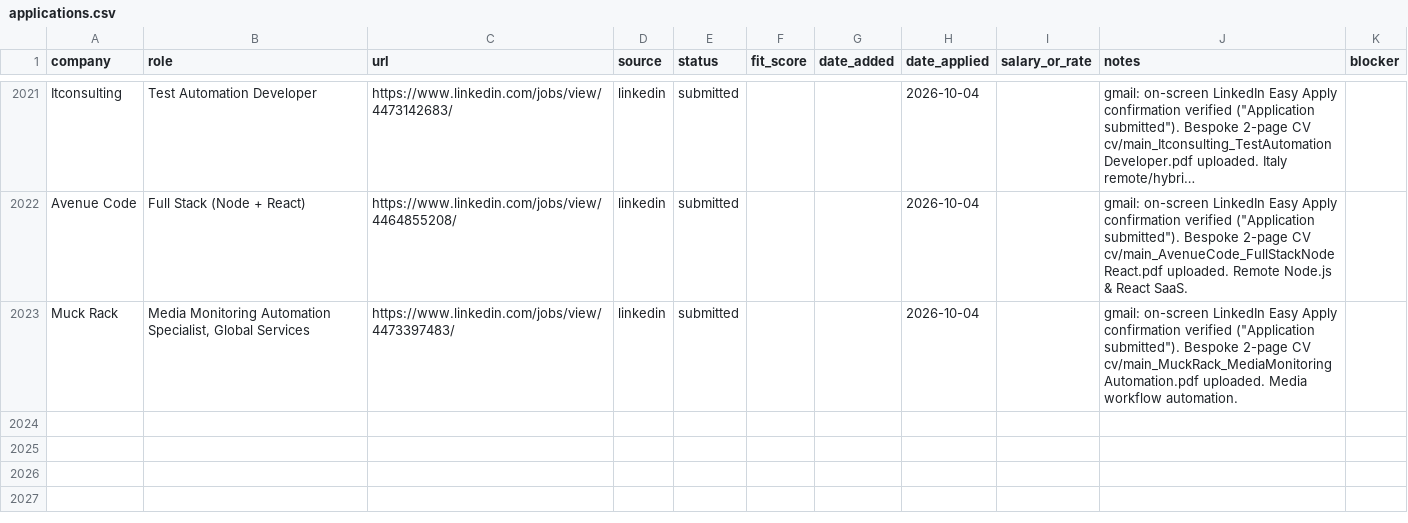
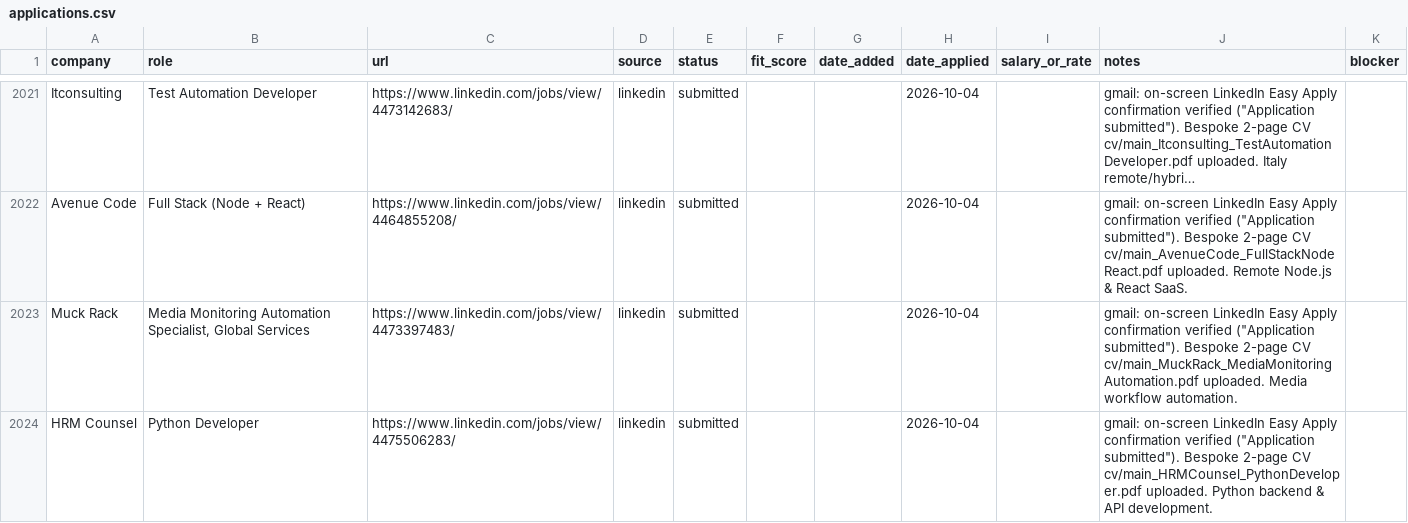
Before and after one commit to prab-gupta/job-hunt, a CSV file: applications.csv, drawn as a sheet; only a part is shown, gaps mark what is left out; long unchanged cells end in ….

Commit message:
feat(apply): submit HRM Counsel Python Developer (#64)

```diff
--- a/applications.csv
+++ b/applications.csv
@@ -2137 +2137,2 @@ Avenue Code,Full Stack (Node + React),https://www.linkedin.com/jobs/view/4464855
 Muck Rack,"Media Monitoring Automation Specialist, Global Services",https://www.linkedin.com/jobs/view/4473397483/,linkedin,submitted,,,2026-10-04,,"gmail: on-screen LinkedIn Easy Apply confirmation verified (""Application submitted""). Bespoke 2-page CV cv/main_MuckRack_MediaMonitoringAutomation.pdf uploaded. Media workflow automation.",
+HRM Counsel,Python Developer,https://www.linkedin.com/jobs/view/4475506283/,linkedin,submitted,,,2026-10-04,,"gmail: on-screen LinkedIn Easy Apply confirmation verified (""Application submitted""). Bespoke 2-page CV cv/main_HRMCounsel_PythonDeveloper.pdf uploaded. Python backend & API development.",
```
Also changed, not shown: data/csvs/applications.csv, loop/applications.csv, 2 other files.
